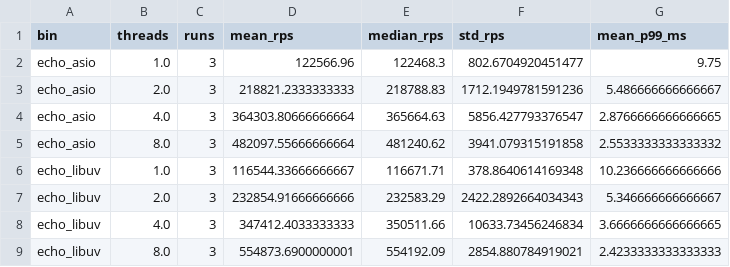
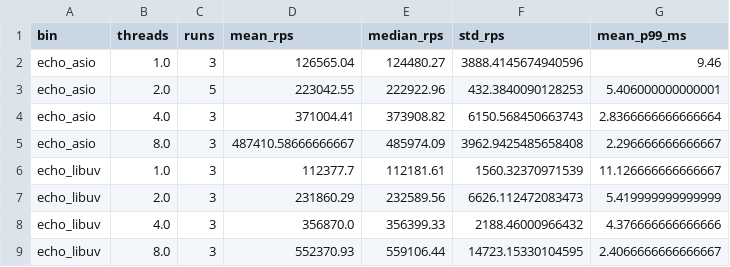
Before and after one commit to Usub-Foundation/io_perfomance, a CSV file: images/summary_agg.csv, drawn as a sheet; only a part is shown; the diff covers the shown part only.

```diff
--- a/images/summary_agg.csv
+++ b/images/summary_agg.csv
@@ -1,9 +1,9 @@
 bin,threads,runs,mean_rps,median_rps,std_rps,mean_p99_ms
-echo_asio,1.0,3,122566.96,122468.3,802.6704920451477,9.75
-echo_asio,2.0,3,218821.2333333333,218788.83,1712.1949781591236,5.486666666666667
-echo_asio,4.0,3,364303.80666666664,365664.63,5856.427793376547,2.8766666666666665
-echo_asio,8.0,3,482097.55666666664,481240.62,3941.079315191858,2.5533333333333332
-echo_libuv,1.0,3,116544.33666666667,116671.71,378.8640614169348,10.236666666666666
-echo_libuv,2.0,3,232854.91666666666,232583.29,2422.2892664034343,5.346666666666667
-echo_libuv,4.0,3,347412.4033333333,350511.66,10633.73456246834,3.6666666666666665
-echo_libuv,8.0,3,554873.6900000001,554192.09,2854.880784919021,2.4233333333333333
+echo_asio,1.0,3,126565.04,124480.27,3888.4145674940596,9.46
+echo_asio,2.0,5,223042.55,222922.96,432.3840090128253,5.406000000000001
+echo_asio,4.0,3,371004.41,373908.82,6150.568450663743,2.8366666666666664
+echo_asio,8.0,3,487410.58666666667,485974.09,3962.9425485658408,2.296666666666667
+echo_libuv,1.0,3,112377.7,112181.61,1560.32370971539,11.126666666666667
+echo_libuv,2.0,3,231860.29,232589.56,6626.112472083473,5.419999999999999
+echo_libuv,4.0,3,356870.0,356399.33,2188.46000966432,4.376666666666666
+echo_libuv,8.0,3,552370.93,559106.44,14723.15330104595,2.4066666666666667
```
Also changed, not shown: 32 edited cells elsewhere in this file, 4 other files.
